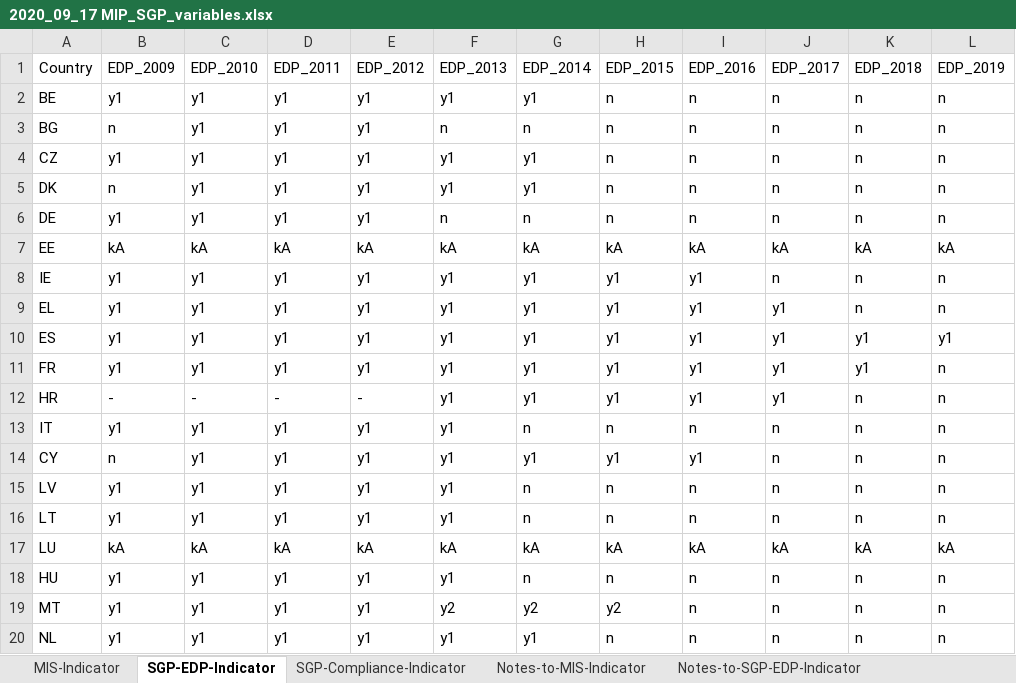
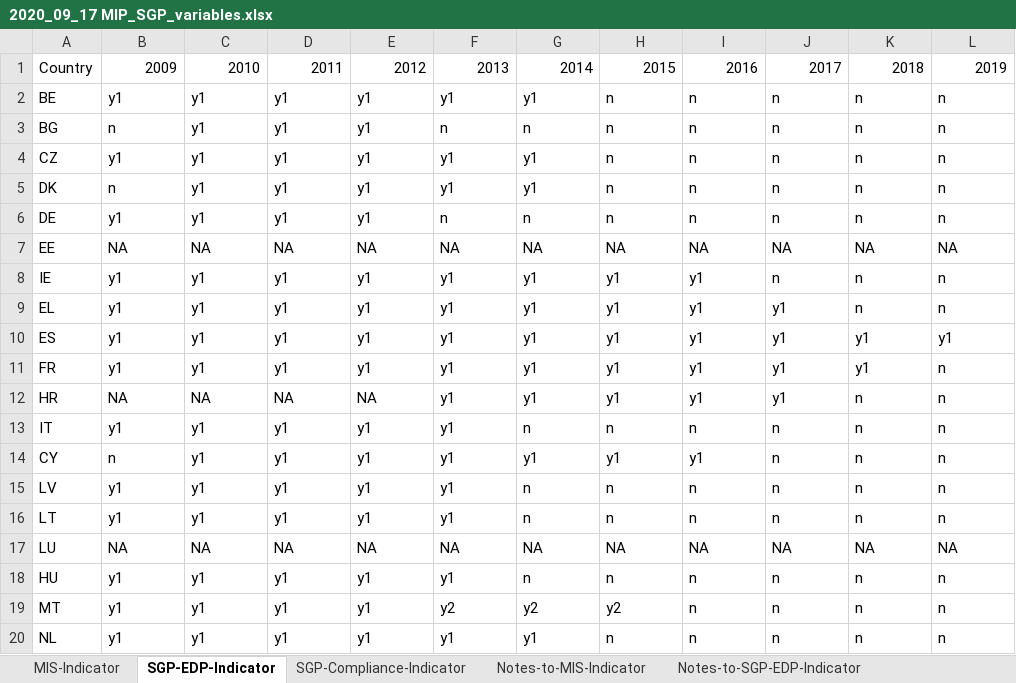
Before and after one commit to graebnerc/competitivenessData, an Excel workbook: data-raw/2020_09_17 MIP_SGP_variables.xlsx, sheet SGP-EDP-Indicator, drawn as a sheet; only a part is shown; values as stored, in another font and other column widths than the file's, no borders; the diff covers the shown part only; the diff names each change by its address in the sheet, - before the commit and + after, or states it on an @@ line.

```diff
--- a/data-raw/2020_09_17 MIP_SGP_variables.xlsx (sheet SGP-EDP-Indicator)
+++ b/data-raw/2020_09_17 MIP_SGP_variables.xlsx (sheet SGP-EDP-Indicator)
-B1: EDP_2009
+B1: 2009
-C1: EDP_2010
+C1: 2010
-D1: EDP_2011
+D1: 2011
-E1: EDP_2012
+E1: 2012
-F1: EDP_2013
+F1: 2013
-G1: EDP_2014
+G1: 2014
-H1: EDP_2015
+H1: 2015
-I1: EDP_2016
+I1: 2016
-J1: EDP_2017
+J1: 2017
-K1: EDP_2018
+K1: 2018
-L1: EDP_2019
+L1: 2019
-B7: kA
+B7: NA
-C7: kA
+C7: NA
-D7: kA
+D7: NA
-E7: kA
+E7: NA
-F7: kA
+F7: NA
-G7: kA
+G7: NA
-H7: kA
+H7: NA
-I7: kA
+I7: NA
-J7: kA
+J7: NA
-K7: kA
+K7: NA
-L7: kA
+L7: NA
-B12: -
+B12: NA
-C12: -
+C12: NA
-D12: -
+D12: NA
-E12: -
+E12: NA
-B17: kA
+B17: NA
-C17: kA
+C17: NA
-D17: kA
+D17: NA
-E17: kA
+E17: NA
-F17: kA
+F17: NA
-G17: kA
+G17: NA
-H17: kA
+H17: NA
-I17: kA
+I17: NA
-J17: kA
+J17: NA
-K17: kA
+K17: NA
-L17: kA
+L17: NA
```
Also changed, not shown: 11 edited cells elsewhere in this sheet, sheet SGP-Compliance-Indicator, sheet MIS-Indicator, other sheet tabs, 5 other files.
